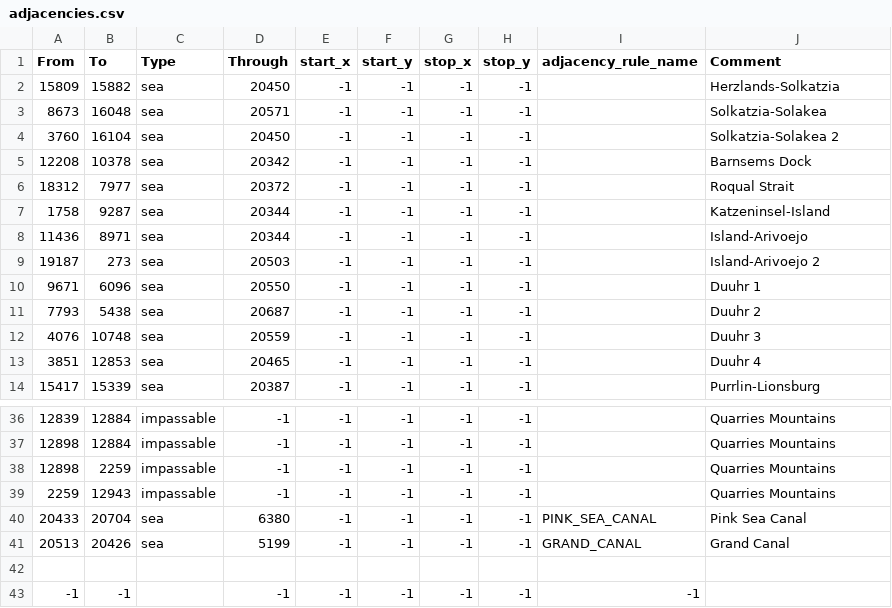
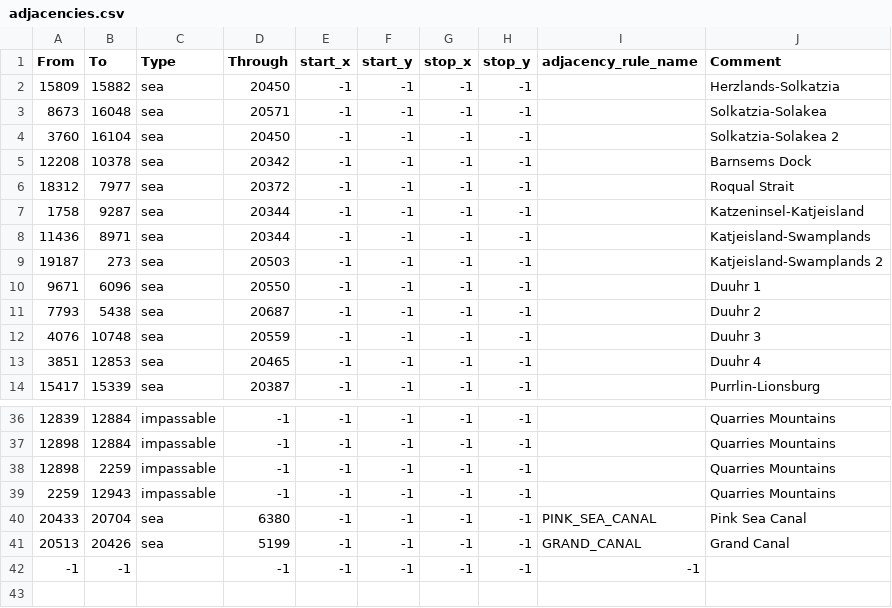
Before and after one commit to Weeny-Pouchkinn/Legacy-of-Kattail, a CSV file: map/adjacencies.csv, drawn as a sheet; only a part is shown, gaps mark what is left out.

```diff
--- a/map/adjacencies.csv
+++ b/map/adjacencies.csv
@@ -6,5 +6,5 @@ From;To;Type;Through;start_x;start_y;stop_x;stop_y;adjacency_rule_name;Comment
 18312;7977;sea;20372;-1;-1;-1;-1;;Roqual Strait
-1758;9287;sea;20344;-1;-1;-1;-1;;Katzeninsel-Island
-11436;8971;sea;20344;-1;-1;-1;-1;;Island-Arivoejo
-19187;273;sea;20503;-1;-1;-1;-1;;Island-Arivoejo 2
+1758;9287;sea;20344;-1;-1;-1;-1;;Katzeninsel-Katjeisland
+11436;8971;sea;20344;-1;-1;-1;-1;;Katjeisland-Swamplands
+19187;273;sea;20503;-1;-1;-1;-1;;Katjeisland-Swamplands 2
 9671;6096;sea;20550;-1;-1;-1;-1;;Duuhr 1
@@ -41,3 +41,2 @@ From;To;Type;Through;start_x;start_y;stop_x;stop_y;adjacency_rule_name;Comment
 20513;20426;sea;5199;-1;-1;-1;-1;GRAND_CANAL;Grand Canal
-
 -1;-1;;-1;-1;-1;-1;-1;-1
```
Also changed, not shown: 18 other files.
